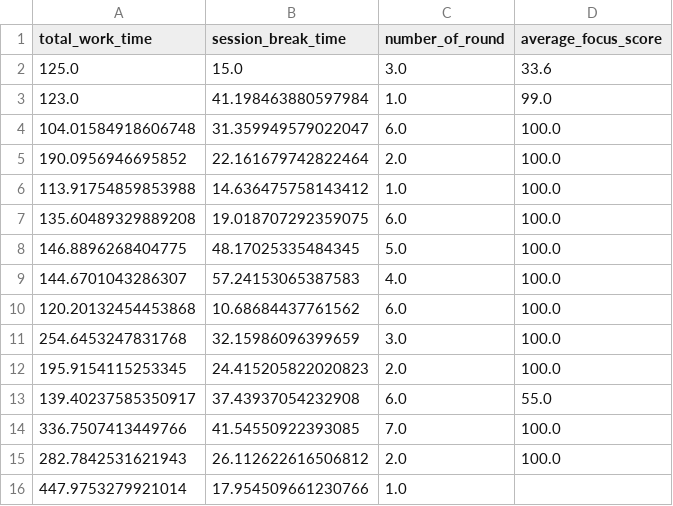
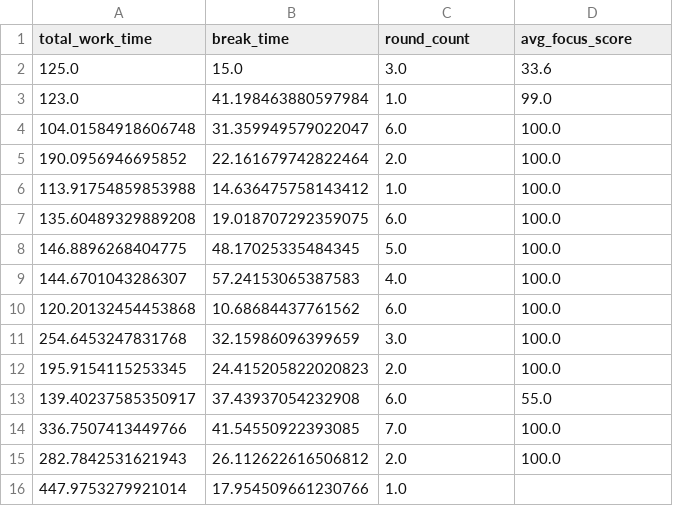
Before and after one commit to kuroishihiromu/SelfPomodoro, a CSV file: optim/app/data/session/123e4567-e89b-12d3-a456-426614174000.csv, drawn as a sheet.

Commit message:
change: change column name

```diff
--- a/optim/app/data/session/123e4567-e89b-12d3-a456-426614174000.csv
+++ b/optim/app/data/session/123e4567-e89b-12d3-a456-426614174000.csv
@@ -1,2 +1,2 @@
-total_work_time,session_break_time,number_of_round,average_focus_score
+total_work_time,break_time,round_count,avg_focus_score
 125.0,15.0,3.0,33.6
```
Also changed, not shown: 6 other files.
